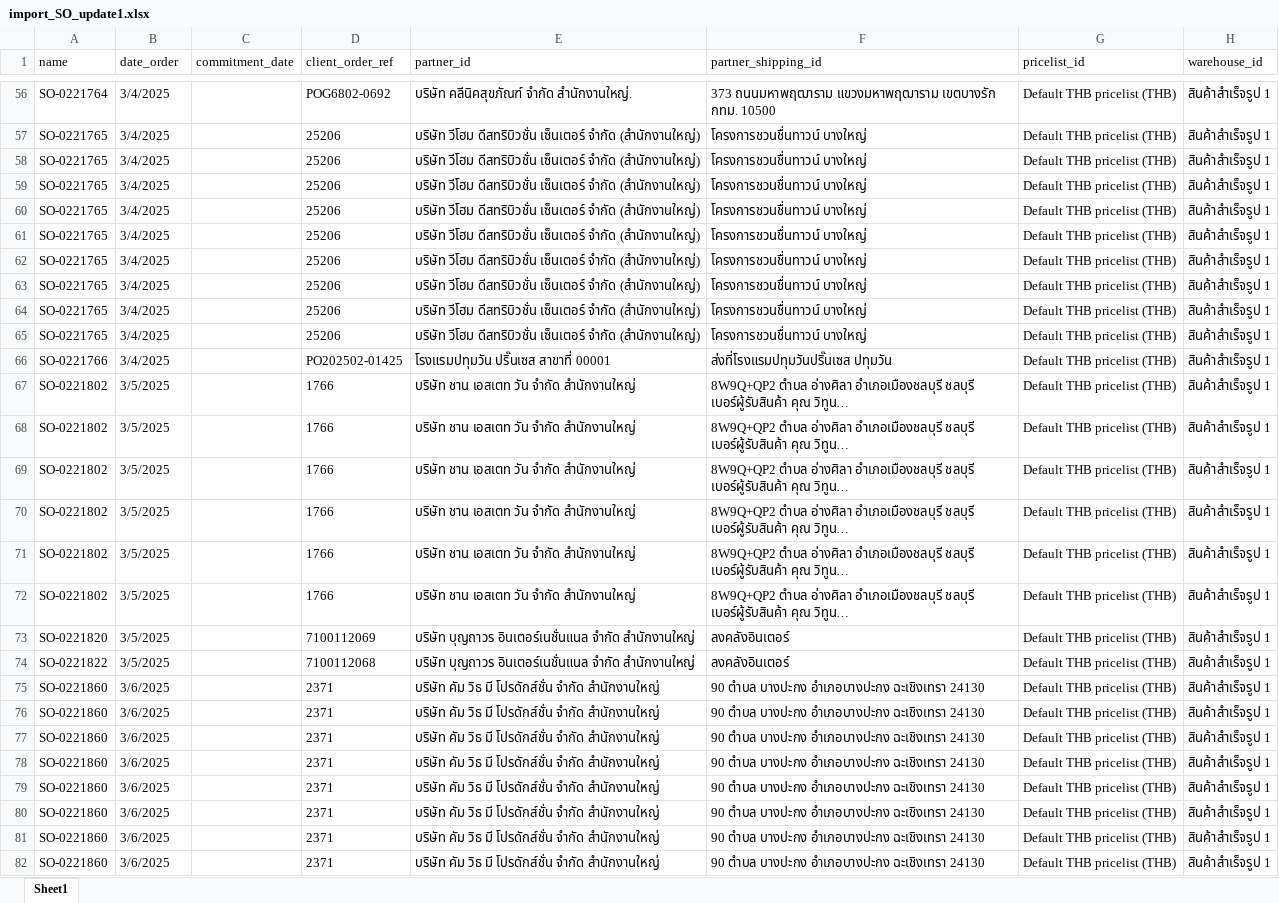
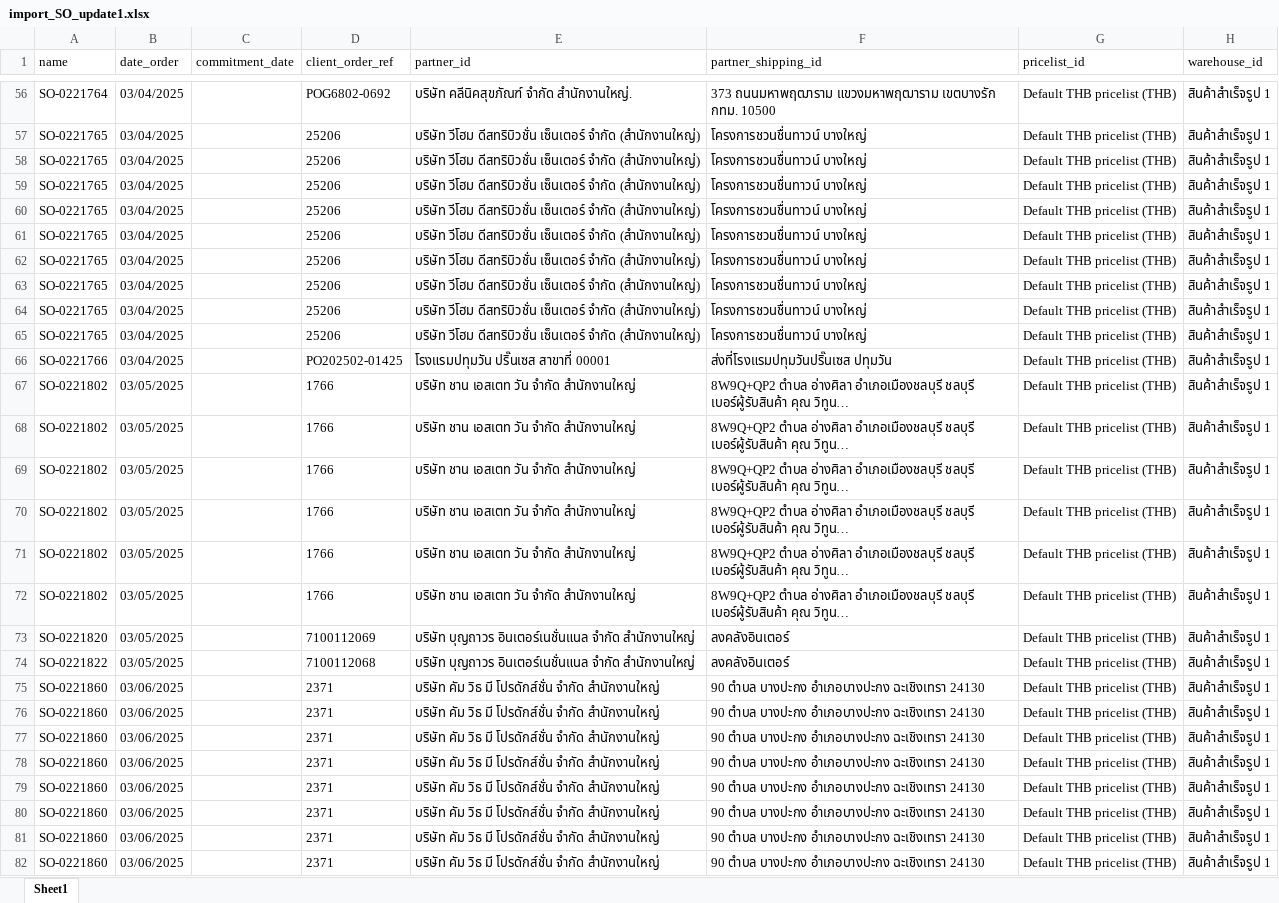
Before and after one commit to apcball/Project1, an Excel workbook: Data_file/import_SO_update1.xlsx, sheet Sheet1, drawn as a sheet; only a part is shown, gaps mark what is left out; long unchanged cells end in …; values as stored, in another font and other column widths than the file's, no borders; the diff covers the shown part only; the diff names each change by its address in the sheet, - before the commit and + after, or states it on an @@ line.

```diff
--- a/Data_file/import_SO_update1.xlsx (sheet Sheet1)
+++ b/Data_file/import_SO_update1.xlsx (sheet Sheet1)
-B56:B66 (date_order): 3/4/2025
+B56:B66 (date_order): 03/04/2025
-B67:B74 (date_order): 3/5/2025
+B67:B74 (date_order): 03/05/2025
-B75:B82 (date_order): 3/6/2025
+B75:B82 (date_order): 03/06/2025
```
Also changed, not shown: 396 edited cells elsewhere in this sheet, Data_file/import_SO_Test.xlsx, 5 other files.
